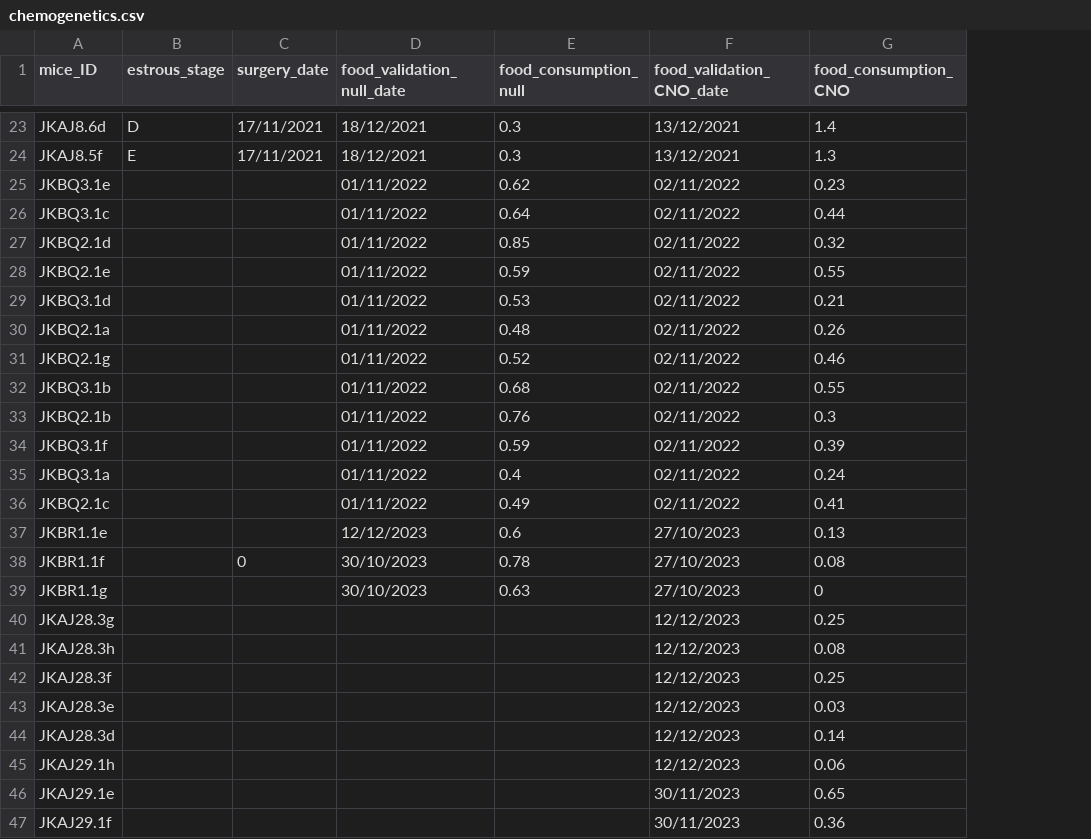
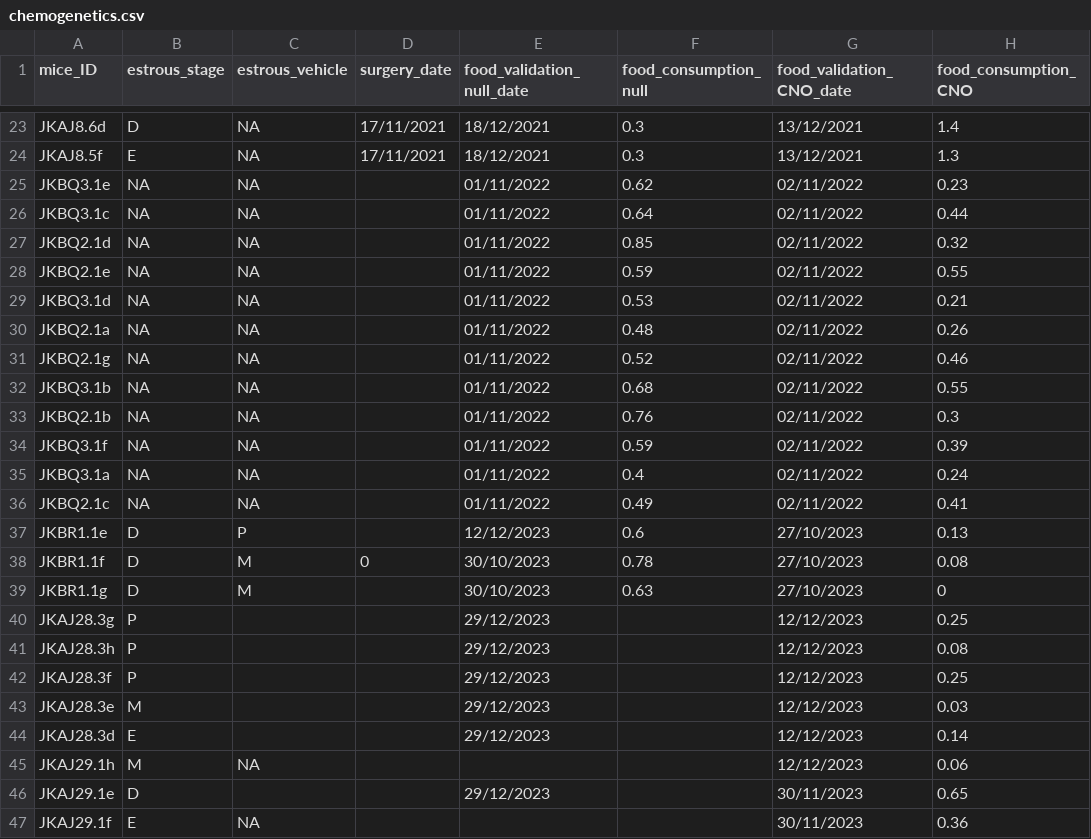
Before and after one commit to FrancisCrickInstitute/negative_parental_switch, a CSV file: NPW_manipulation/chemogenetics.csv, drawn as a sheet; only a part is shown, gaps mark what is left out; addresses are those after the commit; the diff covers the shown part only; the diff names each change by its address in the sheet, - before the commit and + after, or states it on an @@ line.

```diff
--- a/NPW_manipulation/chemogenetics.csv
+++ b/NPW_manipulation/chemogenetics.csv
+column C (estrous_vehicle), rows 23-47: NA | NA | NA | NA | NA | NA | NA | NA | NA | NA | NA | NA | NA | NA | P | M | M |  |  |  |  |  | NA |  | NA
-B25:B36 (estrous_stage): (empty)
+B25:B36 (estrous_stage): NA
-B37:B39 (estrous_stage): (empty)
+B37:B39 (estrous_stage): D
-B40:B42 (estrous_stage): (empty)
+B40:B42 (estrous_stage): P
-E40:E44 (food_validation_null_date): (empty)
+E40:E44 (food_validation_null_date): 29/12/2023
-B43 (estrous_stage): (empty)
+B43 (estrous_stage): M
-B44 (estrous_stage): (empty)
+B44 (estrous_stage): E
-B45 (estrous_stage): (empty)
+B45 (estrous_stage): M
-B46 (estrous_stage): (empty)
+B46 (estrous_stage): D
-E46 (food_validation_null_date): (empty)
+E46 (food_validation_null_date): 29/12/2023
-B47 (estrous_stage): (empty)
+B47 (estrous_stage): E
```
Also changed, not shown: 9 edited cells elsewhere in this file, NPW_manipulation/optogenetics.csv, 22 other files.
